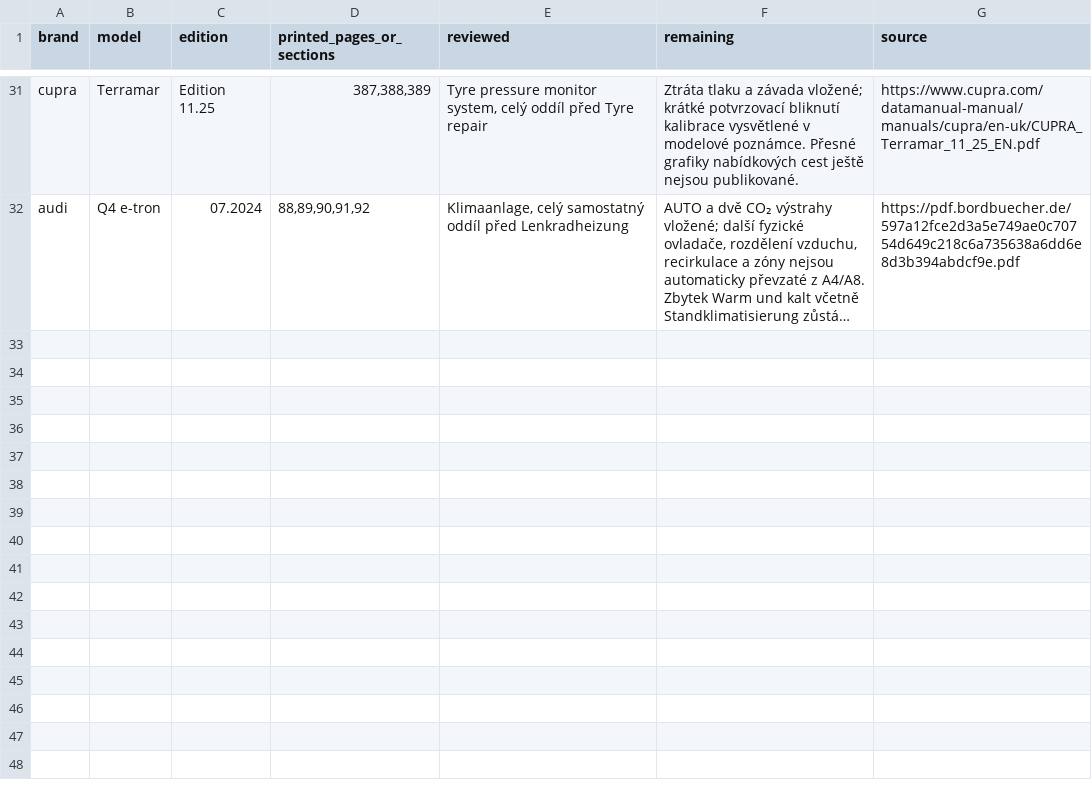
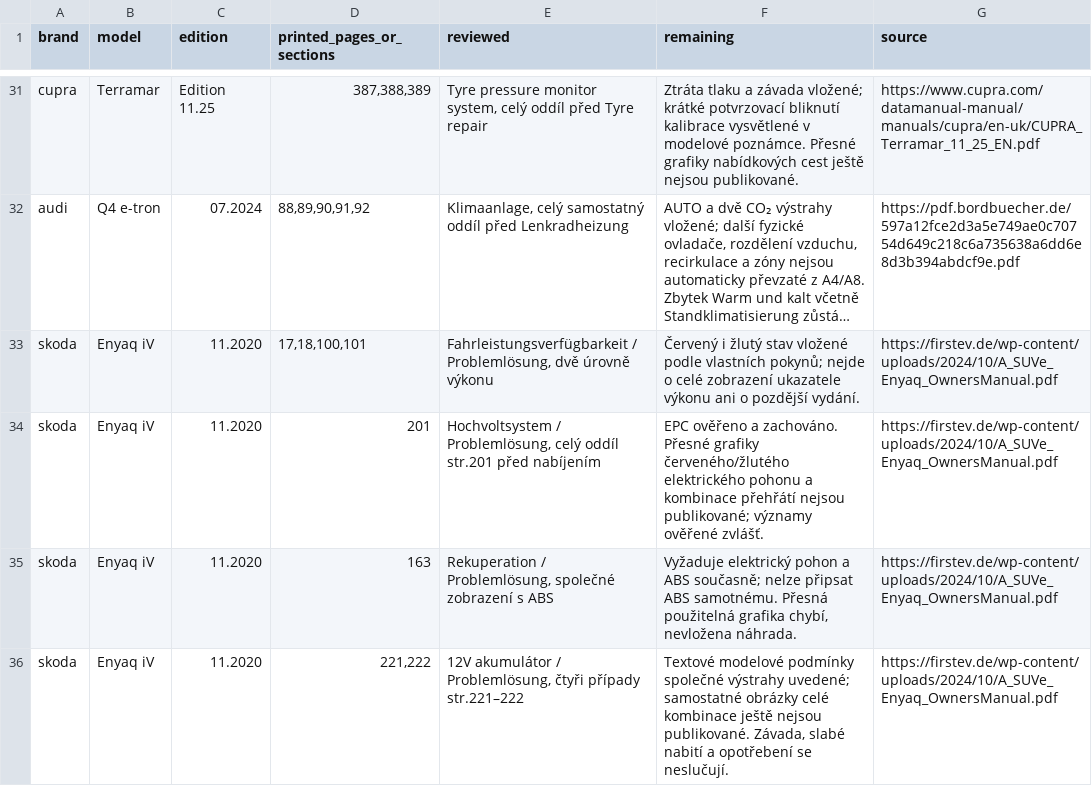
Before and after one commit to lioilsources/jasservis, a CSV file: jasservis.cz/_warnings/brand-functional-review.cs.csv, drawn as a sheet; only a part is shown, gaps mark what is left out; long unchanged cells end in …; the diff names each change by its address in the sheet, - before the commit and + after, or states it on an @@ line.

```diff
--- a/jasservis.cz/_warnings/brand-functional-review.cs.csv
+++ b/jasservis.cz/_warnings/brand-functional-review.cs.csv
+row 33: skoda | Enyaq iV | 11.2020 | 17,18,100,101 | Fahrleistungsverfügbarkeit / Problemlösung, dvě úrovně výkonu | Červený i žlutý stav vložené podle vlastních pokynů; nejde o celé zobrazení ukazatele výkonu ani o pozdější vydání. | https://firstev.de/wp-content/uploads/2024/10/A_SUVe_Enyaq_OwnersManual.pdf
+row 34: skoda | Enyaq iV | 11.2020 | 201 | Hochvoltsystem / Problemlösung, celý oddíl str.201 před nabíjením | EPC ověřeno a zachováno. Přesné grafiky červeného/žlutého elektrického pohonu a kombinace přehřátí nejsou publikované; významy ověřené zvlášť. | https://firstev.de/wp-content/uploads/2024/10/A_SUVe_Enyaq_OwnersManual.pdf
+row 35: skoda | Enyaq iV | 11.2020 | 163 | Rekuperation / Problemlösung, společné zobrazení s ABS | Vyžaduje elektrický pohon a ABS současně; nelze připsat ABS samotnému. Přesná použitelná grafika chybí, nevložena náhrada. | https://firstev.de/wp-content/uploads/2024/10/A_SUVe_Enyaq_OwnersManual.pdf
+row 36: skoda | Enyaq iV | 11.2020 | 221,222 | 12V akumulátor / Problemlösung, čtyři případy str.221–222 | Textové modelové podmínky společné výstrahy uvedené; samostatné obrázky celé kombinace ještě nejsou publikované. Závada, slabé nabití a opotřebení se neslučují. | https://firstev.de/wp-content/uploads/2024/10/A_SUVe_Enyaq_OwnersManual.pdf
```
Also changed, not shown: jasservis.cz/_warnings/brand-functional-review.de.csv, jasservis.cz/_warnings/brand-functional-review.en.csv, 50 other files.
